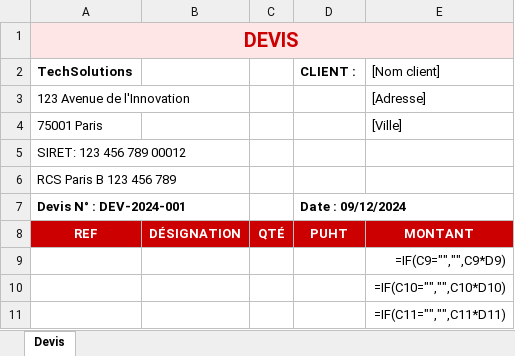
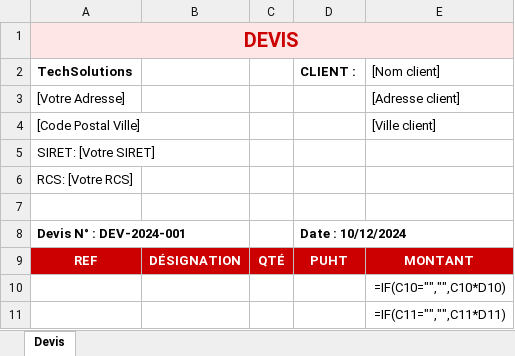
Before and after one commit to davidsangouard/techsolutions, an Excel workbook: Devis_TechSolutions.xlsx, sheet Devis, drawn as a sheet; only a part is shown; values as stored, in another font and other column widths than the file's, no borders; formulas without a stored value are shown as written; removed rows and columns are numbered as before the commit, all else as after; the diff covers the shown part only; the diff names each change by its address in the sheet, - before the commit and + after, or states it on an @@ line.

```diff
--- a/Devis_TechSolutions.xlsx (sheet Devis)
+++ b/Devis_TechSolutions.xlsx (sheet Devis)
-row 3: 123 Avenue de l'Innovation |  |  |  | [Adresse]
-row 4: 75001 Paris |  |  |  | [Ville]
+row 3: [Votre Adresse] |  |  |  | [Adresse client]
+row 4: [Code Postal Ville] |  |  |  | [Ville client]
-A5 (TechSolutions): SIRET: 123 456 789 00012
+A5 (TechSolutions): SIRET: [Votre SIRET]
-A6 (TechSolutions): RCS Paris B 123 456 789
+A6 (TechSolutions): RCS: [Votre RCS]
+row 7: (empty)
-D8 (CLIENT :): Date : 09/12/2024
+D8 (CLIENT :): Date : 10/12/2024
-row 9:  |  |  |  | =IF(C9="","",C9*D9)
```
Also changed, not shown: 10 added rows, 4 removed rows, 7 edited cells and cell formats elsewhere in this sheet, Catalogue_TechSolutions_Complet.xlsx, 32 other files.
